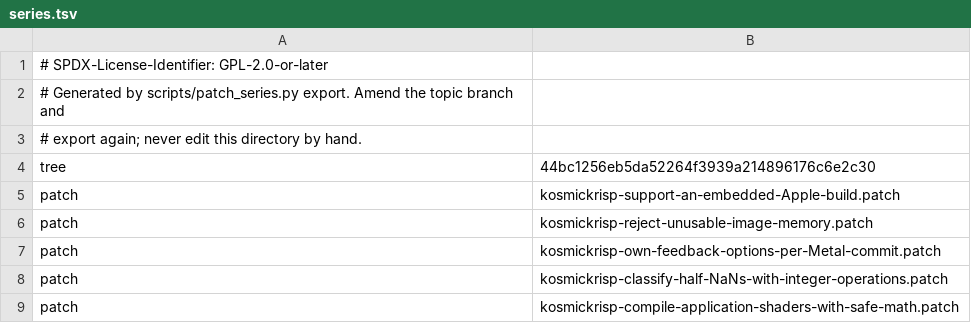
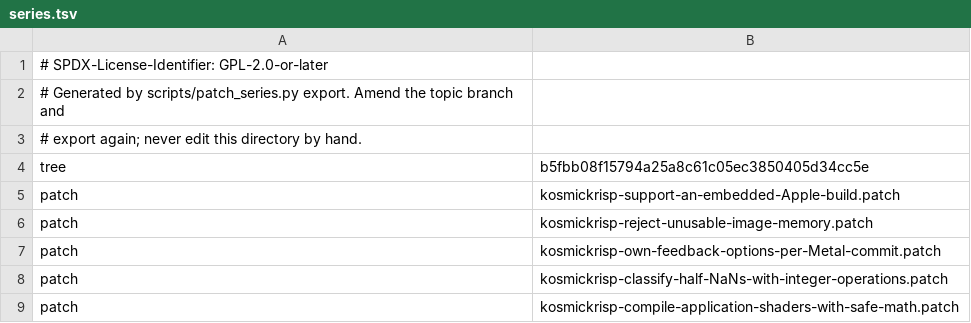
Before and after one commit to 1972nollus/Kernarium, a TSV file: dependencies/patches/mesa/series.tsv, drawn as a sheet; only a part is shown.

```diff
--- a/dependencies/patches/mesa/series.tsv
+++ b/dependencies/patches/mesa/series.tsv
@@ -3,3 +3,3 @@
 # export again; never edit this directory by hand.
-tree	44bc1256eb5da52264f3939a214896176c6e2c30
+tree	b5fbb08f15794a25a8c61c05ec3850405d34cc5e
 patch	kosmickrisp-support-an-embedded-Apple-build.patch
```
Also changed, not shown: 20 other files.
